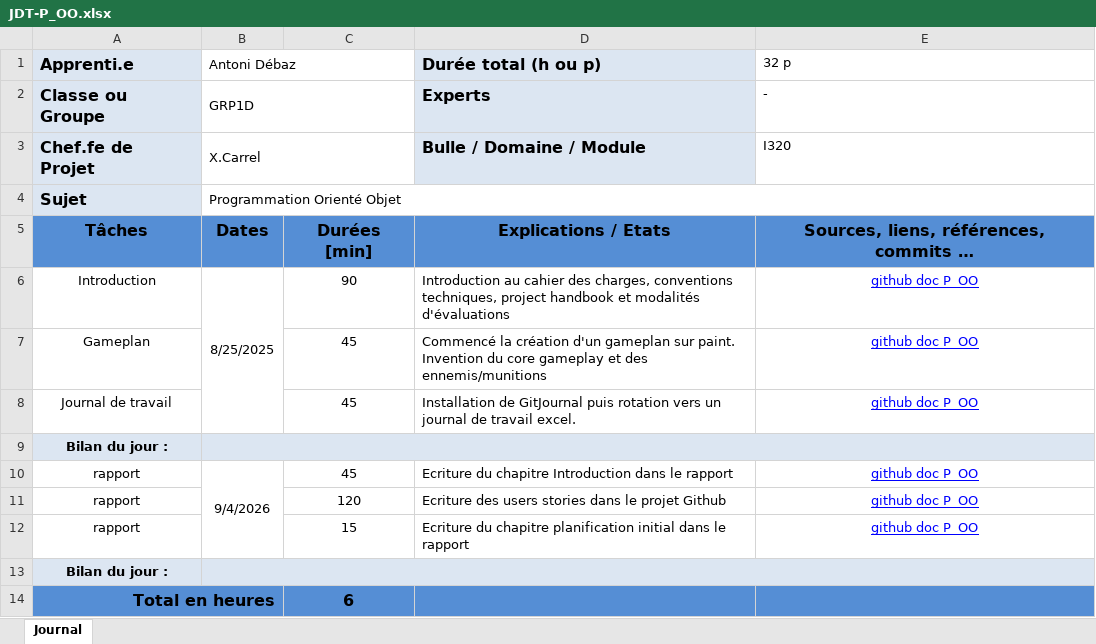
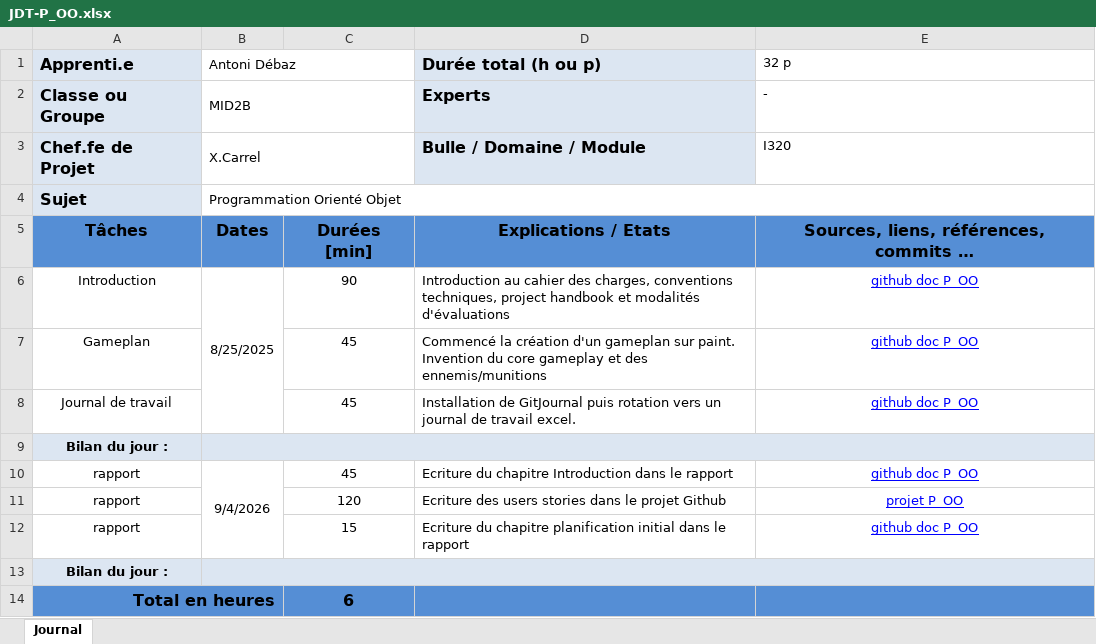
Before and after one commit to AntoDeba/P_OO-ShootMeUp, an Excel workbook: doc/JDT-P_OO.xlsx, sheet Journal, drawn as a sheet; values as stored, in another font and other column widths than the file's, no borders; the diff names each change by its address in the sheet, - before the commit and + after, or states it on an @@ line.

```diff
--- a/doc/JDT-P_OO.xlsx (sheet Journal)
+++ b/doc/JDT-P_OO.xlsx (sheet Journal)
-B2 (Antoni Débaz): GRP1D
+B2 (Antoni Débaz): MID2B
-E11 (32 p): github doc P_OO
+E11 (32 p): projet P_OO
```
Also changed, not shown: 5 other files.
